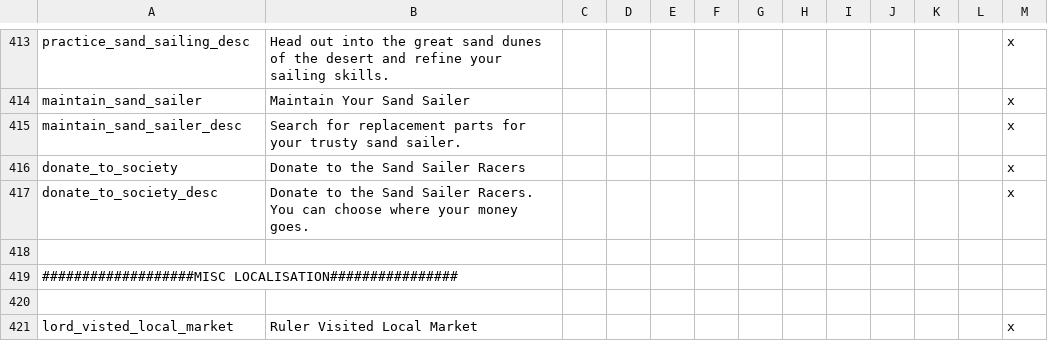
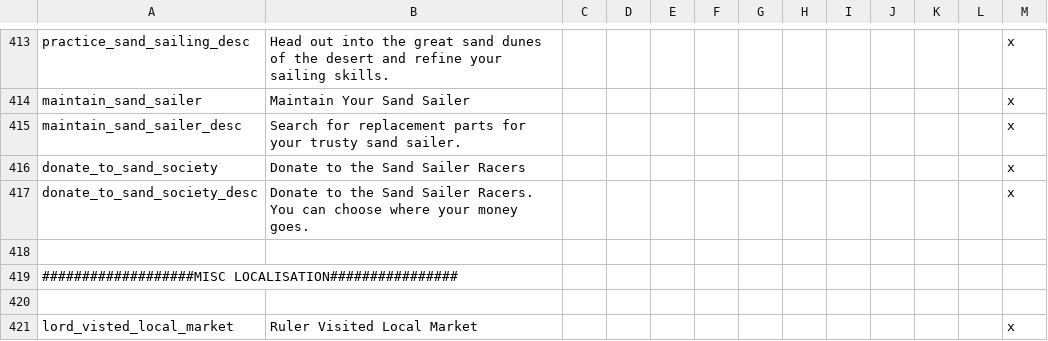
Before and after one commit to Rystic/ATLA-restored, a CSV file: avatar - four nations restored/localisation/ATLA_sand_sailer_society.csv, drawn as a sheet; only a part is shown, gaps mark what is left out.

Commit message:
potential fix for effectimplementation.cpp:23645
"donate_to_society" quest tag is probably already in use somewhere since it's very vague, so I made it more specific. Unsure if it did anything, as I don't have the original error in my log to begin with

```diff
--- a/avatar - four nations restored/localisation/ATLA_sand_sailer_society.csv
+++ b/avatar - four nations restored/localisation/ATLA_sand_sailer_society.csv
@@ -415,4 +415,4 @@ maintain_sand_sailer;Maintain Your Sand Sailer;;;;;;;;;;;x
 maintain_sand_sailer_desc;Search for replacement parts for your trusty sand sailer.;;;;;;;;;;;x
-donate_to_society;Donate to the Sand Sailer Racers;;;;;;;;;;;x
-donate_to_society_desc;Donate to the Sand Sailer Racers. You can choose where your money goes.;;;;;;;;;;;x
+donate_to_sand_society;Donate to the Sand Sailer Racers;;;;;;;;;;;x
+donate_to_sand_society_desc;Donate to the Sand Sailer Racers. You can choose where your money goes.;;;;;;;;;;;x
 
```
Also changed, not shown: 3 other files.
